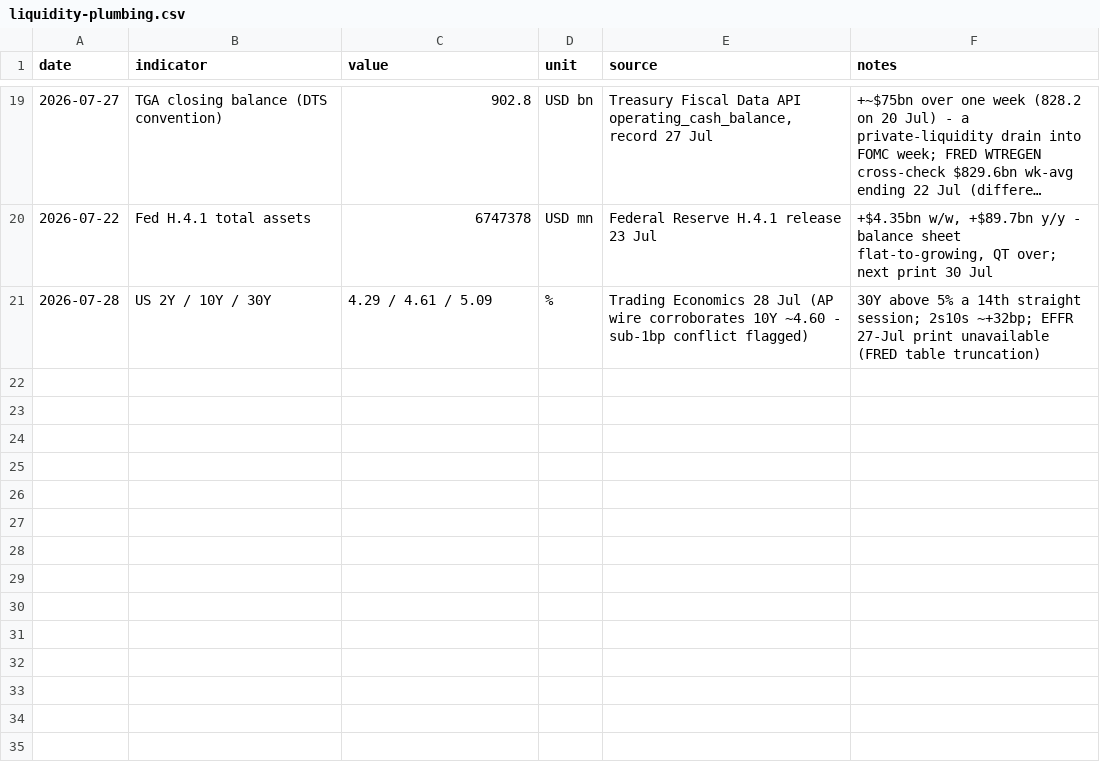
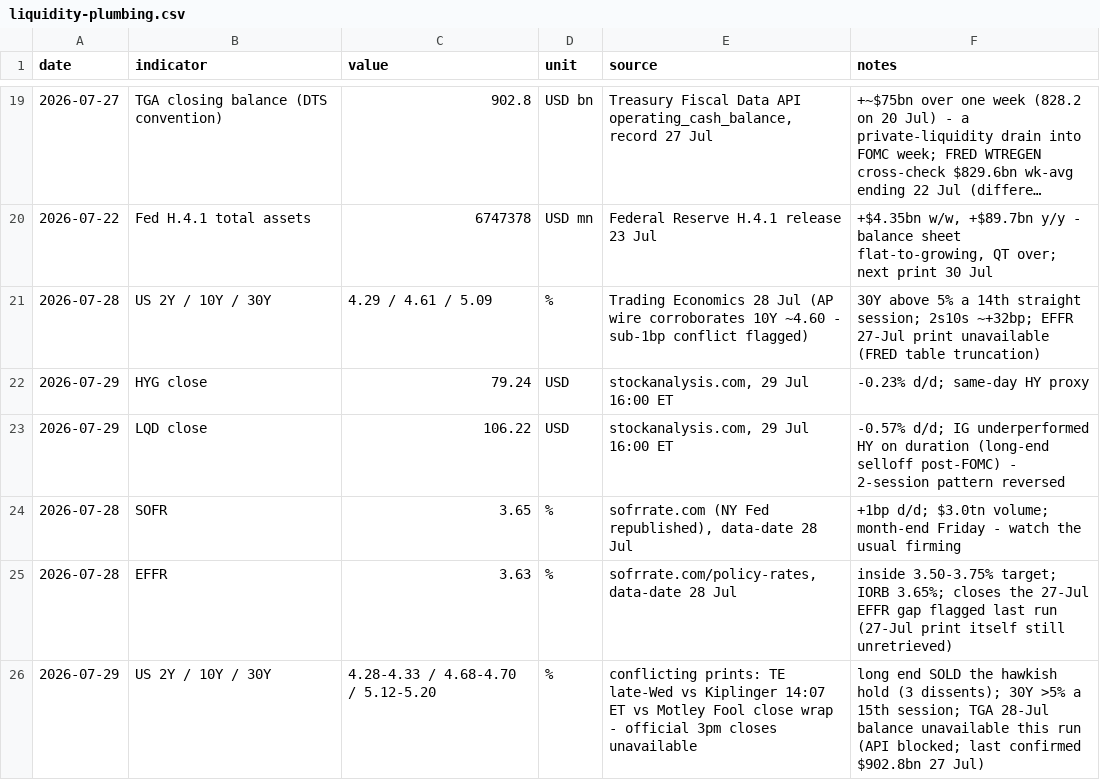
Before and after one commit to triunai/iris-lite, a CSV file: trackers/liquidity-plumbing.csv, drawn as a sheet; only a part is shown, gaps mark what is left out; long unchanged cells end in …; the diff names each change by its address in the sheet, - before the commit and + after, or states it on an @@ line.

```diff
--- a/trackers/liquidity-plumbing.csv
+++ b/trackers/liquidity-plumbing.csv
+row 22: 2026-07-29 | HYG close | 79.24 | USD | stockanalysis.com, 29 Jul 16:00 ET | -0.23% d/d; same-day HY proxy
+row 23: 2026-07-29 | LQD close | 106.22 | USD | stockanalysis.com, 29 Jul 16:00 ET | -0.57% d/d; IG underperformed HY on duration (long-end selloff post-FOMC) - 2-session pattern reversed
+row 24: 2026-07-28 | SOFR | 3.65 | % | sofrrate.com (NY Fed republished), data-date 28 Jul | +1bp d/d; $3.0tn volume; month-end Friday - watch the usual firming
+row 25: 2026-07-28 | EFFR | 3.63 | % | sofrrate.com/policy-rates, data-date 28 Jul | inside 3.50-3.75% target; IORB 3.65%; closes the 27-Jul EFFR gap flagged last run (27-Jul print itself still unretrieved)
+row 26: 2026-07-29 | US 2Y / 10Y / 30Y | 4.28-4.33 / 4.68-4.70 / 5.12-5.20 | % | conflicting prints: TE late-Wed vs Kiplinger 14:07 ET vs Motley Fool close wrap - official 3pm closes unavailable | long end SOLD the hawkish hold (3 dissents); 30Y >5% a 15th session; TGA 28-Jul balance unavailable this run (API blocked; last confirmed $902.8bn 27 Jul)
```
Also changed, not shown: trackers/economic-releases.csv, trackers/event-calendar.csv, 35 other files.
